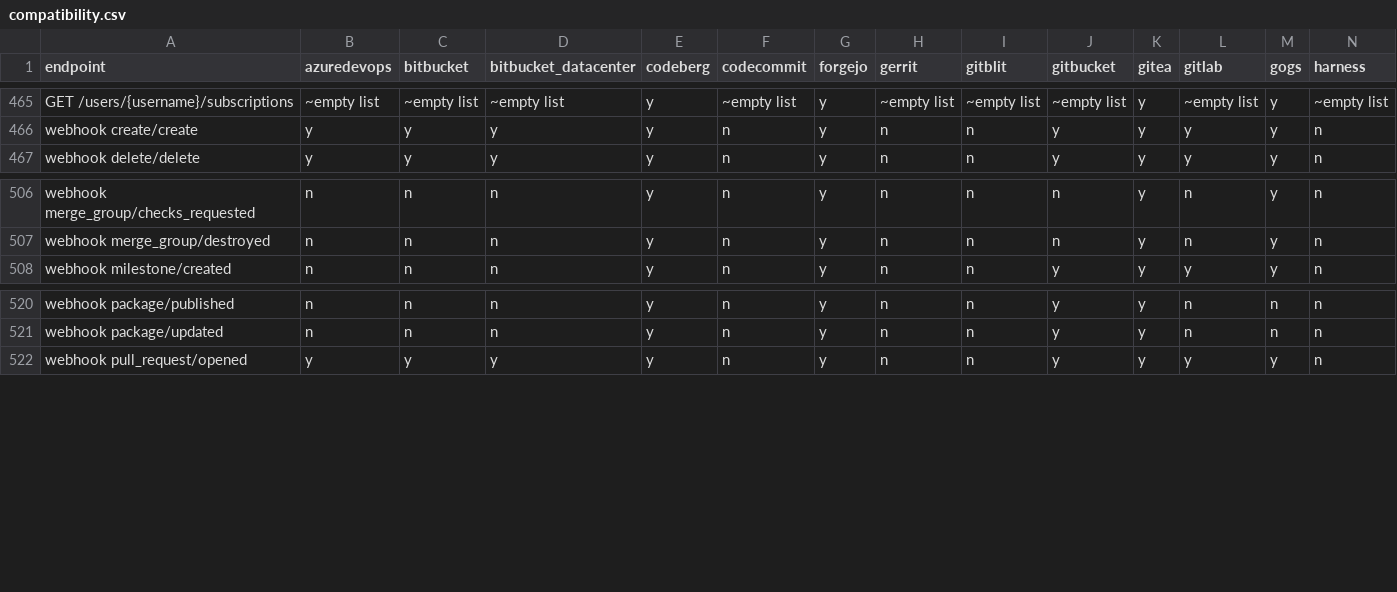
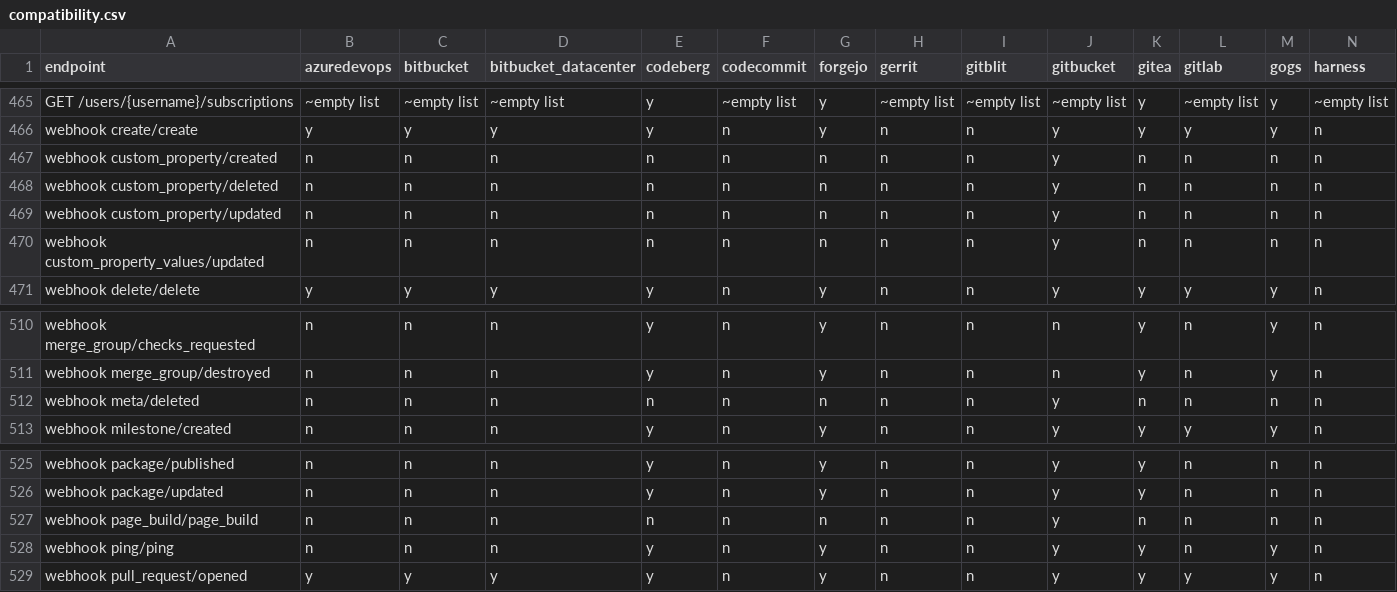
Before and after one commit to rhencke/confusio, a CSV file: site/compatibility.csv, drawn as a sheet; only a part is shown, gaps mark what is left out; rows hold the shown columns only; the diff names each change by its address in the sheet, - before the commit and + after, or states it on an @@ line.

Commit message:
v3: Webhook — event mapping: misc (ping, meta, page_build, custom_property, custom_property_values, label, milestone — already in issues, but label/milestone as standalone events too) (closes #245) (#326)
Fixes #245.

Maps the remaining misc webhook events — ping, meta, page_build,
custom_property, and custom_property_values — with catalog entries,
per-backend handlers (Gitea ping natively, GitBucket passthrough for all
five), fixtures, tests, and CSV rows. Label and milestone as standalone
events are already fully implemented and need no further work.

---

## Work queue

<!-- WORK_QUEUE_START -->

<details><summary>Completed (5)</summary>

- [x] GitBucket: passthrough handlers for ping, meta, page_build,
custom_property <!-- type:spec -->
- [x] Add fixtures and tests for all misc webhook events <!-- type:spec
-->
- [x] Update compatibility CSV for misc webhook events <!-- type:spec
-->
- [x] Gitea: ping webhook handler, fixture, and tests <!-- type:spec -->
- [x] Add misc webhook catalog entries, defaults, and field-level docs
<!-- type:spec -->
</details>
<!-- WORK_QUEUE_END -->

---------

Co-authored-by: Fido Can Code <190991155+FidoCanCode@users.noreply.github.com>

```diff
--- a/site/compatibility.csv
+++ b/site/compatibility.csv
+row 467: webhook custom_property/created | n | n | n | n | n | n | n | n | y | n | n | n | n
+row 468: webhook custom_property/deleted | n | n | n | n | n | n | n | n | y | n | n | n | n
+row 469: webhook custom_property/updated | n | n | n | n | n | n | n | n | y | n | n | n | n
+row 470: webhook custom_property_values/updated | n | n | n | n | n | n | n | n | y | n | n | n | n
+row 512: webhook meta/deleted | n | n | n | n | n | n | n | n | y | n | n | n | n
+row 527: webhook page_build/page_build | n | n | n | n | n | n | n | n | y | n | n | n | n
+row 528: webhook ping/ping | n | n | n | y | n | y | n | n | y | y | n | y | n
```
Also changed, not shown: 16 other files.
